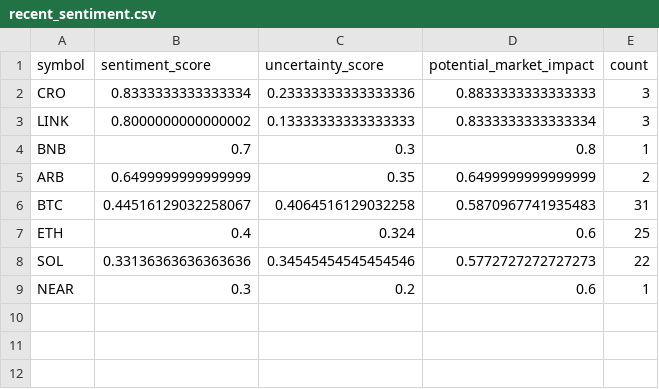
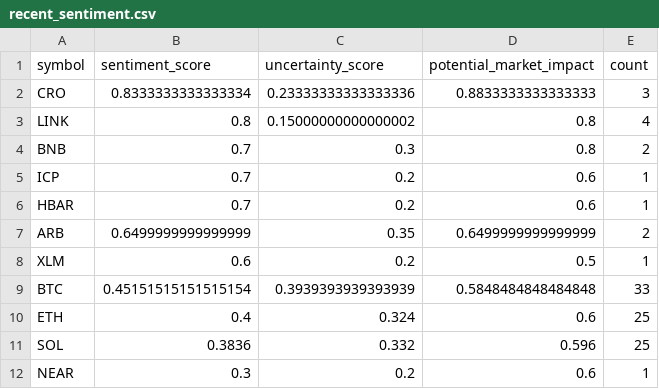
Before and after one commit to vd1371/vd1371.github.io, a CSV file: data/projects/recent_sentiment.csv, drawn as a sheet.

Commit message:
Update sentiment analysis

```diff
--- a/data/projects/recent_sentiment.csv
+++ b/data/projects/recent_sentiment.csv
@@ -2,8 +2,11 @@ symbol,sentiment_score,uncertainty_score,potential_market_impact,count
 CRO,0.8333333333333334,0.23333333333333336,0.8833333333333333,3
-LINK,0.8000000000000002,0.13333333333333333,0.8333333333333334,3
-BNB,0.7,0.3,0.8,1
+LINK,0.8,0.15000000000000002,0.8,4
+BNB,0.7,0.3,0.8,2
+ICP,0.7,0.2,0.6,1
+HBAR,0.7,0.2,0.6,1
 ARB,0.6499999999999999,0.35,0.6499999999999999,2
-BTC,0.44516129032258067,0.4064516129032258,0.5870967741935483,31
+XLM,0.6,0.2,0.5,1
+BTC,0.45151515151515154,0.3939393939393939,0.5848484848484848,33
 ETH,0.4,0.324,0.6,25
-SOL,0.33136363636363636,0.34545454545454546,0.5772727272727273,22
+SOL,0.3836,0.332,0.596,25
 NEAR,0.3,0.2,0.6,1
```
Also changed, not shown: 1 other file.
